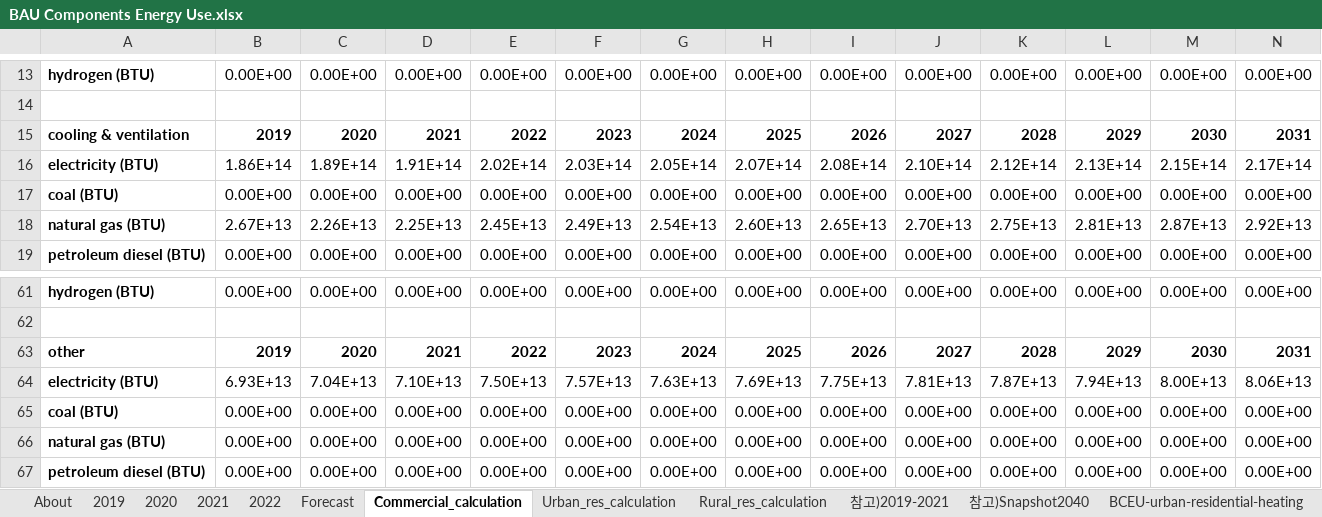
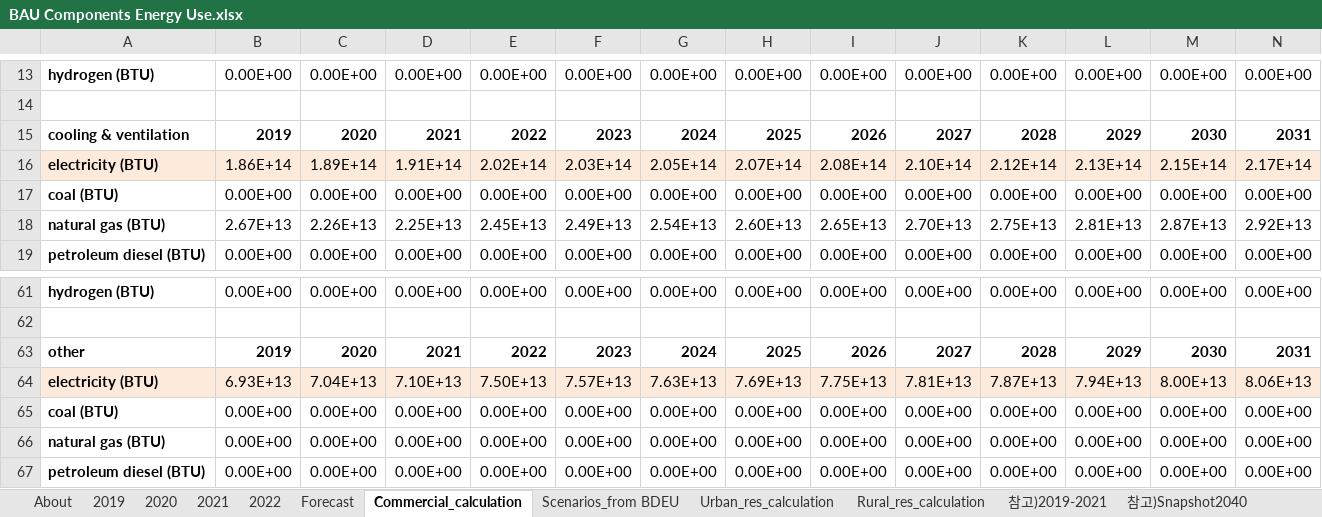
Before and after one commit to EnergyInnovation/eps-southkorea, an Excel workbook: InputData/bldgs/BCEU/BAU Components Energy Use.xlsx, sheet Commercial_calculation, drawn as a sheet; only a part is shown, gaps mark what is left out; values as stored, in another font and other column widths than the file's, no borders; the diff covers the shown part only; the diff names each change by its address in the sheet, - before the commit and + after, or states it on an @@ line.

```diff
--- a/InputData/bldgs/BCEU/BAU Components Energy Use.xlsx (sheet Commercial_calculation)
+++ b/InputData/bldgs/BCEU/BAU Components Energy Use.xlsx (sheet Commercial_calculation)
+sheet tab: Scenarios_from BDEU
-A16:N16 fill: none
+A16:N16 fill: #FDEADA
-A64:N64 fill: none
+A64:N64 fill: #FDEADA
```
Also changed, not shown: 29 added rows and cell formats elsewhere in this sheet, sheet About, formulas that keep their value, charts or pictures, 4 other files.
